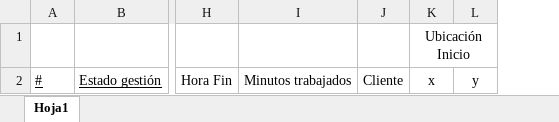
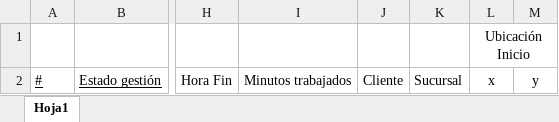
Before and after one commit to chicotemaa/pr, an Excel workbook: public/uploads/templates/templateListaOrdenes.xlsx, sheet Hoja1, drawn as a sheet; only a part is shown, gaps mark what is left out; values as stored, in another font and other column widths than the file's, no borders; the diff names each change by its address in the sheet, - before the commit and + after, or states it on an @@ line.

```diff
--- a/public/uploads/templates/templateListaOrdenes.xlsx (sheet Hoja1)
+++ b/public/uploads/templates/templateListaOrdenes.xlsx (sheet Hoja1)
+column K, row 2: Sucursal
```
Also changed, not shown: 4 other files.
